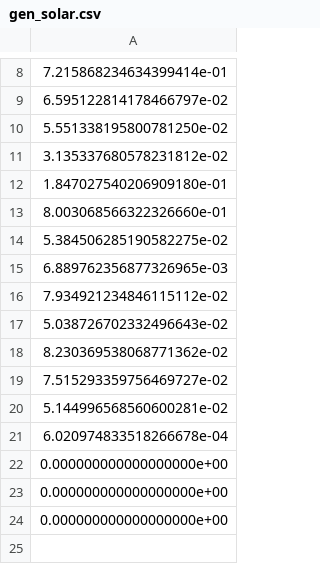
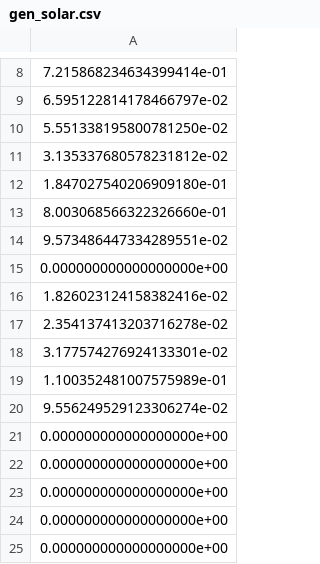
Before and after one commit to jokerofun/psa_tool, a CSV file: data/gen_solar.csv, drawn as a sheet; only a part is shown, gaps mark what is left out.

```diff
--- a/data/gen_solar.csv
+++ b/data/gen_solar.csv
@@ -13,10 +13,11 @@
 8.003068566322326660e-01
-5.384506285190582275e-02
-6.889762356877326965e-03
-7.934921234846115112e-02
-5.038726702332496643e-02
-8.230369538068771362e-02
-7.515293359756469727e-02
-5.144996568560600281e-02
-6.020974833518266678e-04
+9.573486447334289551e-02
+0.000000000000000000e+00
+1.826023124158382416e-02
+2.354137413203716278e-02
+3.177574276924133301e-02
+1.100352481007575989e-01
+9.556249529123306274e-02
+0.000000000000000000e+00
+0.000000000000000000e+00
 0.000000000000000000e+00
```
Also changed, not shown: data/gen_big_solar.csv, data/gen_wind.csv, 14 other files.
